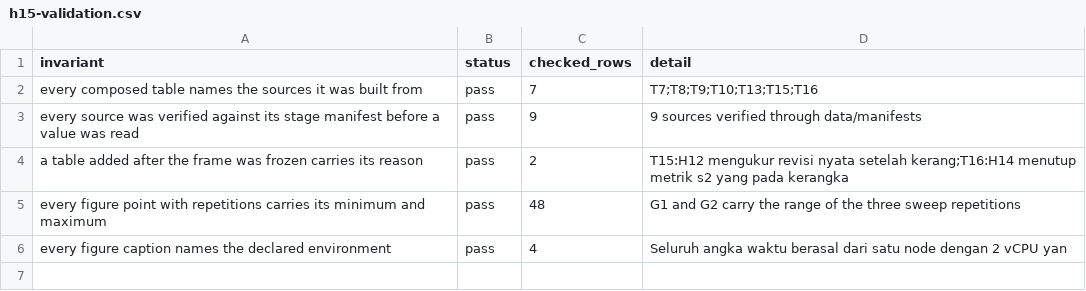
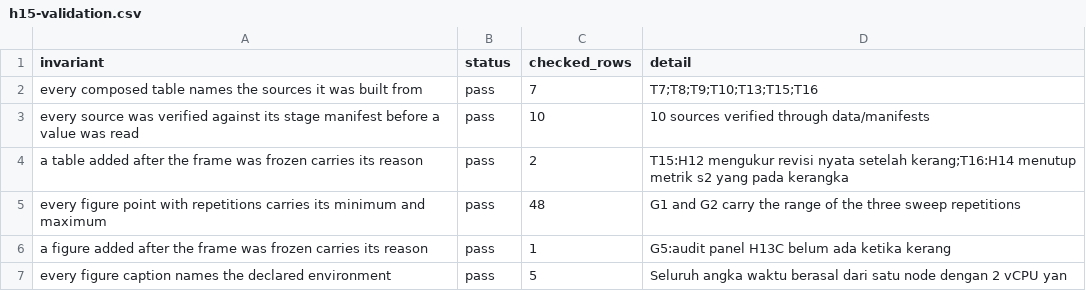
Before and after one commit to Data-Systems-and-Intelligent-Computing/DSIC-SDG, a CSV file: results/processed/h15-validation.csv, drawn as a sheet.

```diff
--- a/results/processed/h15-validation.csv
+++ b/results/processed/h15-validation.csv
@@ -2,5 +2,6 @@ invariant,status,checked_rows,detail
 every composed table names the sources it was built from,pass,7,T7;T8;T9;T10;T13;T15;T16
-every source was verified against its stage manifest before a value was read,pass,9,9 sources verified through data/manifests
+every source was verified against its stage manifest before a value was read,pass,10,10 sources verified through data/manifests
 a table added after the frame was frozen carries its reason,pass,2,T15:H12 mengukur revisi nyata setelah kerang;T16:H14 menutup metrik s2 yang pada kerangka
 every figure point with repetitions carries its minimum and maximum,pass,48,G1 and G2 carry the range of the three sweep repetitions
-every figure caption names the declared environment,pass,4,Seluruh angka waktu berasal dari satu node dengan 2 vCPU yan
+a figure added after the frame was frozen carries its reason,pass,1,G5:audit panel H13C belum ada ketika kerang
+every figure caption names the declared environment,pass,5,Seluruh angka waktu berasal dari satu node dengan 2 vCPU yan
```
Also changed, not shown: papers/vintage_reconciliation/data/p4-reproducibility/h15-figure-data.csv, papers/vintage_reconciliation/data/p4-reproducibility/h15-figure-inventory.csv, 23 other files.
